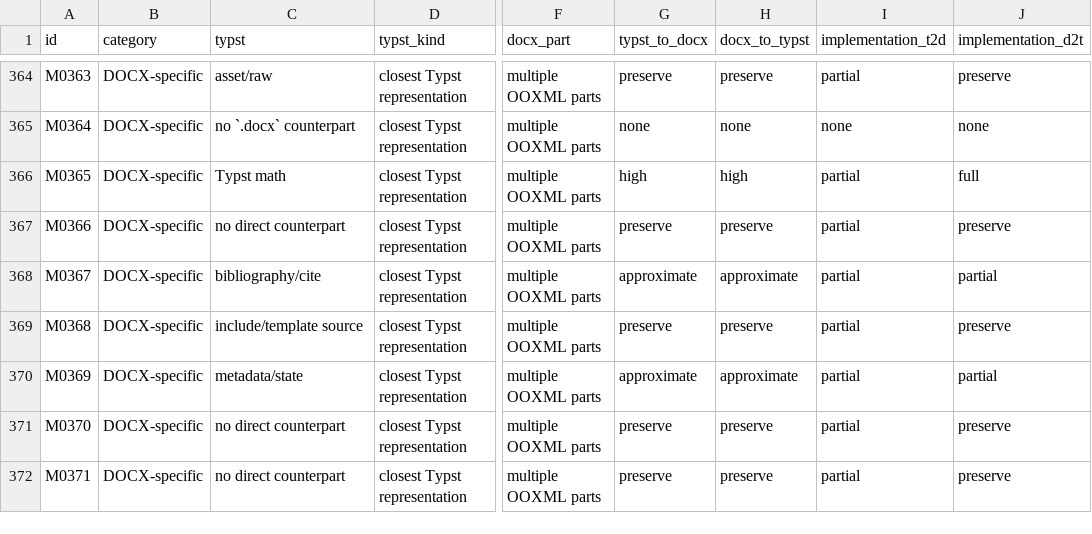
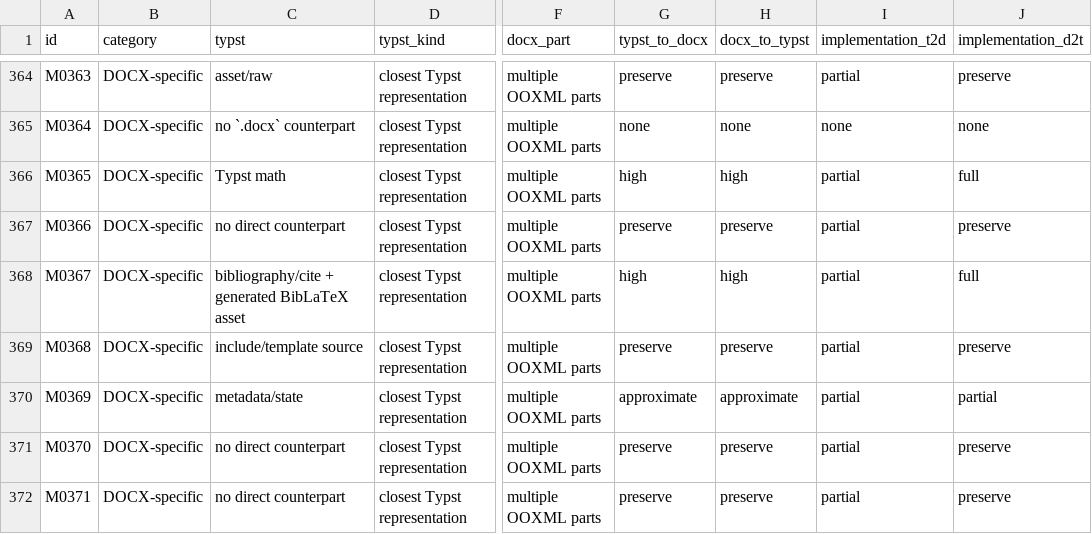
Before and after one commit to alekrutkowski/typx, a CSV file: mapping/mapping.csv, drawn as a sheet; only a part is shown, gaps mark what is left out; the diff covers the shown part only; the diff names each change by its address in the sheet, - before the commit and + after, or states it on an @@ line.

```diff
--- a/mapping/mapping.csv
+++ b/mapping/mapping.csv
-C368 (typst): bibliography/cite
+C368 (typst): bibliography/cite + generated BibLaTeX asset
-G368 (typst_to_docx): approximate
+G368 (typst_to_docx): high
-H368 (docx_to_typst): approximate
+H368 (docx_to_typst): high
-J368 (implementation_d2t): partial
+J368 (implementation_d2t): full
```
Also changed, not shown: 16 edited cells elsewhere in this file, 24 other files.
